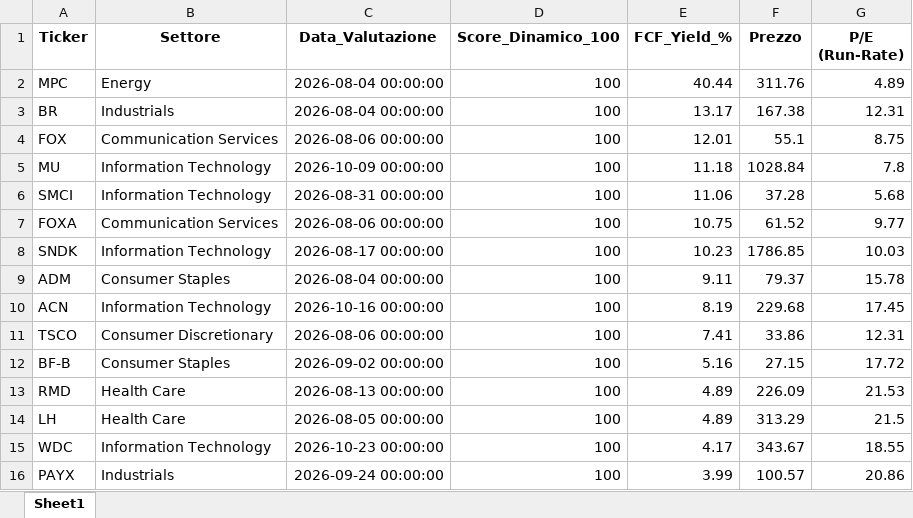
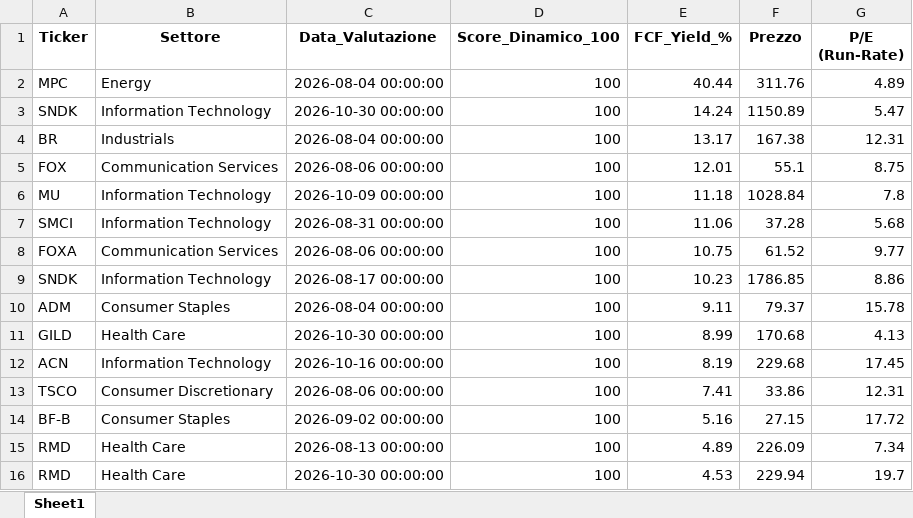
Before and after one commit to bebeto1973/Model-One, an Excel workbook: Top_15_Live.xlsx, sheet Sheet1, drawn as a sheet; values as stored, in another font and other column widths than the file's, no borders; removed rows and columns are numbered as before the commit, all else as after; the diff names each change by its address in the sheet, - before the commit and + after, or states it on an @@ line.

```diff
--- a/Top_15_Live.xlsx (sheet Sheet1)
+++ b/Top_15_Live.xlsx (sheet Sheet1)
+row 3: SNDK | Information Technology | 2026-10-30 00:00:00 | 100 | 14.24 | 1150.89 | 5.47
-G9 (P/E (Run-Rate)): 10.03
+G9 (P/E (Run-Rate)): 8.86
+row 11: GILD | Health Care | 2026-10-30 00:00:00 | 100 | 8.99 | 170.68 | 4.13
-G15 (P/E (Run-Rate)): 21.53
+G15 (P/E (Run-Rate)): 7.34
-row 14: LH | Health Care | 2026-08-05 00:00:00 | 100 | 4.89 | 313.29 | 21.5
-row 15: WDC | Information Technology | 2026-10-23 00:00:00 | 100 | 4.17 | 343.67 | 18.55
-row 16: PAYX | Industrials | 2026-09-24 00:00:00 | 100 | 3.99 | 100.57 | 20.86
+row 16: RMD | Health Care | 2026-10-30 00:00:00 | 100 | 4.53 | 229.94 | 19.7
```
Also changed, not shown: 2 other files.
